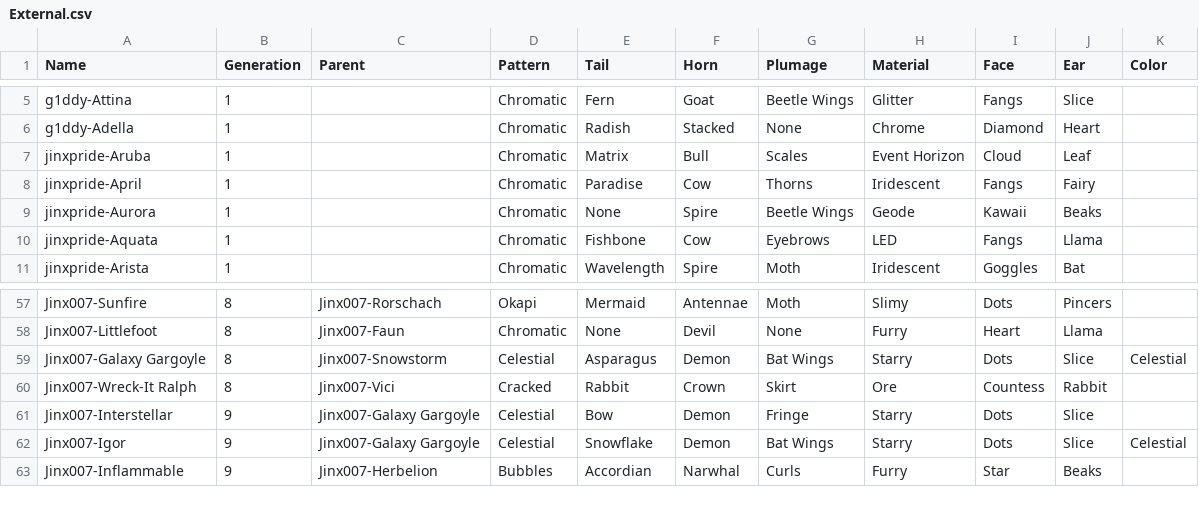
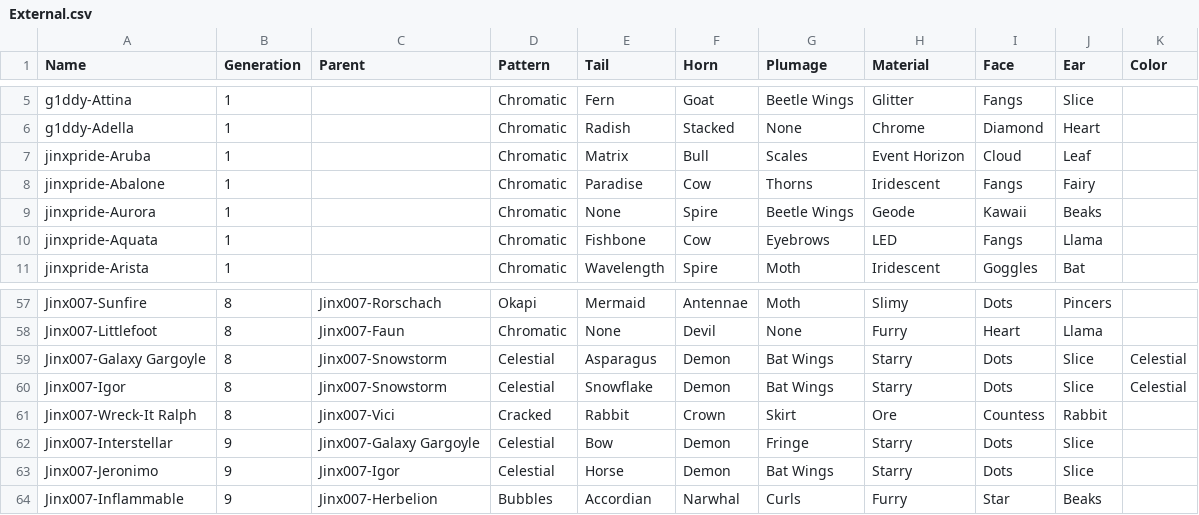
Before and after one commit to g1ddy/PeridotArchetypeFinder, a CSV file: assets/External.csv, drawn as a sheet; only a part is shown, gaps mark what is left out.

```diff
--- a/assets/External.csv
+++ b/assets/External.csv
@@ -7,3 +7,3 @@ g1ddy-Adella,1,,Chromatic,Radish,Stacked,None,Chrome,Diamond,Heart,
 jinxpride-Aruba,1,,Chromatic,Matrix,Bull,Scales,Event Horizon,Cloud,Leaf,
-jinxpride-April,1,,Chromatic,Paradise,Cow,Thorns,Iridescent,Fangs,Fairy,
+jinxpride-Abalone,1,,Chromatic,Paradise,Cow,Thorns,Iridescent,Fangs,Fairy,
 jinxpride-Aurora,1,,Chromatic,None,Spire,Beetle Wings,Geode,Kawaii,Beaks,
@@ -59,5 +59,6 @@ Jinx007-Littlefoot,8,Jinx007-Faun,Chromatic,None,Devil,None,Furry,Heart,Llama,
 Jinx007-Galaxy Gargoyle,8,Jinx007-Snowstorm,Celestial,Asparagus,Demon,Bat Wings,Starry,Dots,Slice,Celestial
+Jinx007-Igor,8,Jinx007-Snowstorm,Celestial,Snowflake,Demon,Bat Wings,Starry,Dots,Slice,Celestial
 Jinx007-Wreck-It Ralph,8,Jinx007-Vici,Cracked,Rabbit,Crown,Skirt,Ore,Countess,Rabbit,
 Jinx007-Interstellar,9,Jinx007-Galaxy Gargoyle,Celestial,Bow,Demon,Fringe,Starry,Dots,Slice,
-Jinx007-Igor,9,Jinx007-Galaxy Gargoyle,Celestial,Snowflake,Demon,Bat Wings,Starry,Dots,Slice,Celestial
+Jinx007-Jeronimo,9,Jinx007-Igor,Celestial,Horse,Demon,Bat Wings,Starry,Dots,Slice,
 Jinx007-Inflammable,9,Jinx007-Herbelion,Bubbles,Accordian,Narwhal,Curls,Furry,Star,Beaks,
```
Also changed, not shown: 3 other files.
